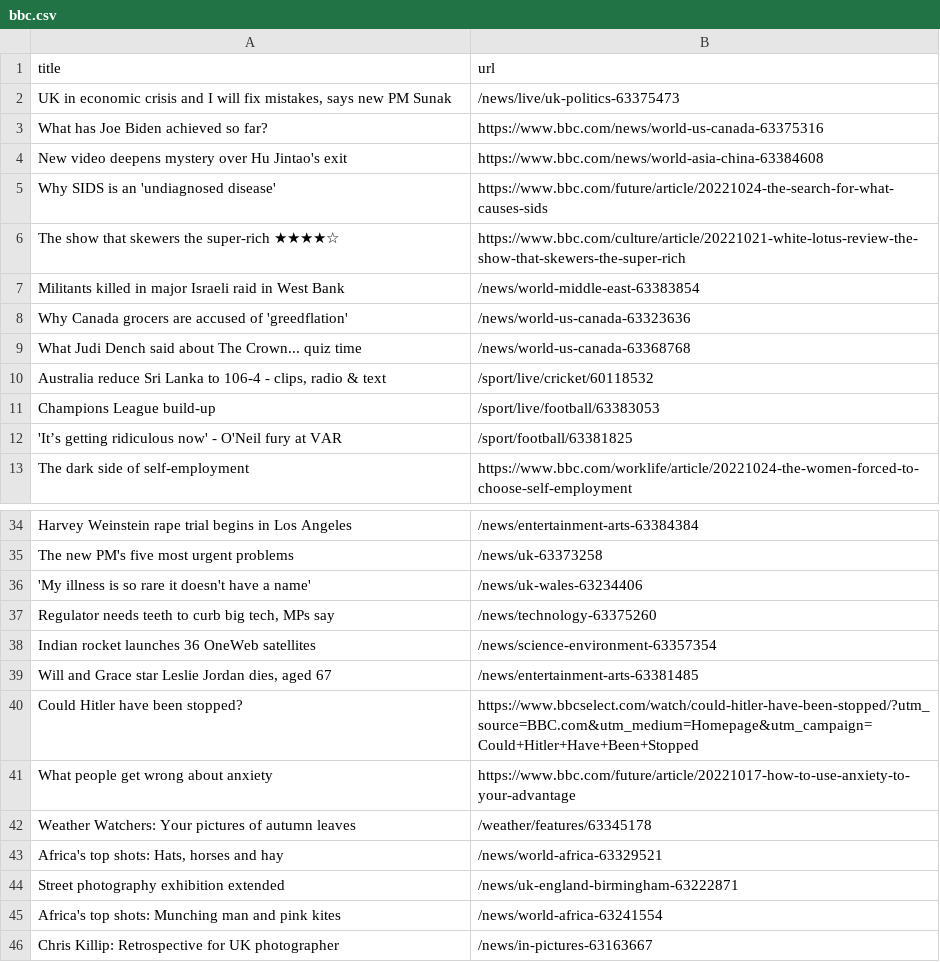
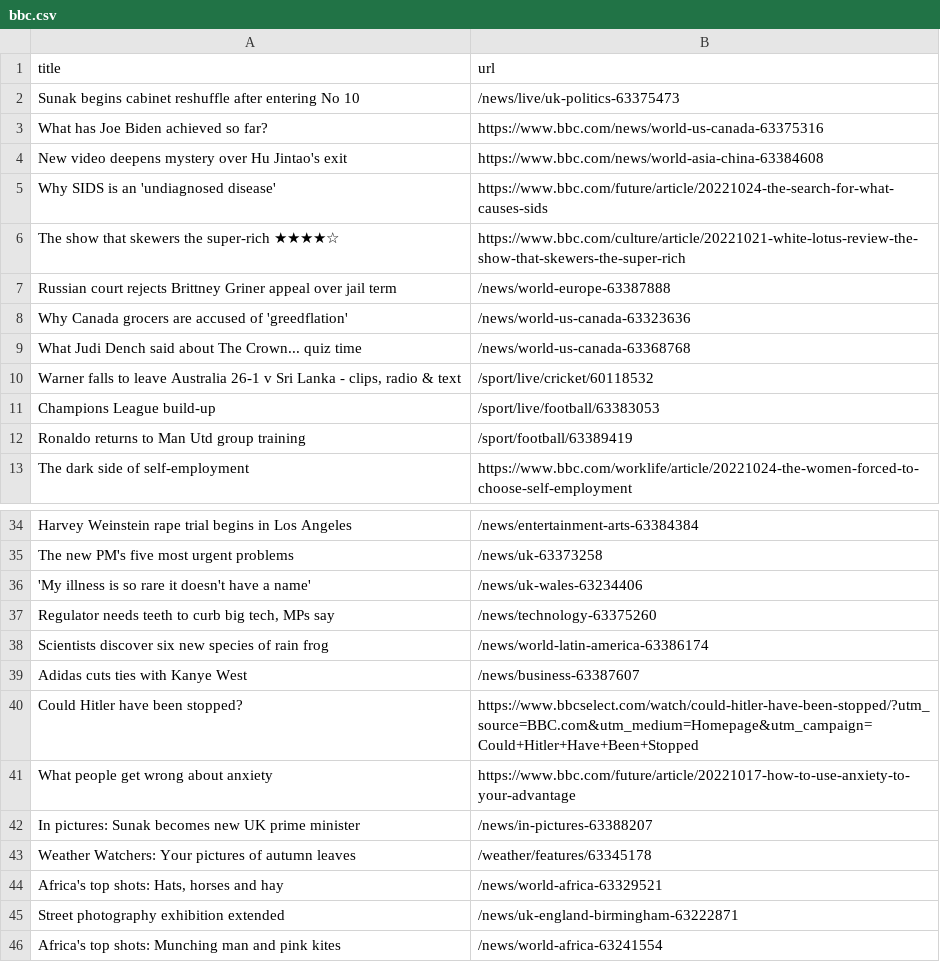
Before and after one commit to tengj98/automatic-scraper-bbc, a CSV file: bbc.csv, drawn as a sheet; only a part is shown, gaps mark what is left out.

```diff
--- a/bbc.csv
+++ b/bbc.csv
@@ -1,3 +1,3 @@
 title,url
-"UK in economic crisis and I will fix mistakes, says new PM Sunak",/news/live/uk-politics-63375473
+Sunak begins cabinet reshuffle after entering No 10,/news/live/uk-politics-63375473
 What has Joe Biden achieved so far?,https://www.bbc.com/news/world-us-canada-63375316
@@ -6,8 +6,8 @@ Why SIDS is an 'undiagnosed disease',https://www.bbc.com/future/article/20221024
 The show that skewers the super-rich ★★★★☆,https://www.bbc.com/culture/article/20221021-white-lotus-review-the-show-that-skewers-the-super-rich
-Militants killed in major Israeli raid in West Bank,/news/world-middle-east-63383854
+Russian court rejects Brittney Griner appeal over jail term,/news/world-europe-63387888
 Why Canada grocers are accused of 'greedflation',/news/world-us-canada-63323636
 What Judi Dench said about The Crown... quiz time,/news/world-us-canada-63368768
-"Australia reduce Sri Lanka to 106-4 - clips, radio & text",/sport/live/cricket/60118532
+"Warner falls to leave Australia 26-1 v Sri Lanka - clips, radio & text",/sport/live/cricket/60118532
 Champions League build-up,/sport/live/football/63383053
-'It’s getting ridiculous now' - O'Neil fury at VAR,/sport/football/63381825
+Ronaldo returns to Man Utd group training,/sport/football/63389419
 The dark side of self-employment,https://www.bbc.com/worklife/article/20221024-the-women-forced-to-choose-self-employment
@@ -37,6 +37,7 @@ The new PM's five most urgent problems,/news/uk-63373258
 "Regulator needs teeth to curb big tech, MPs say",/news/technology-63375260
-Indian rocket launches 36 OneWeb satellites,/news/science-environment-63357354
-"Will and Grace star Leslie Jordan dies, aged 67",/news/entertainment-arts-63381485
+Scientists discover six new species of rain frog,/news/world-latin-america-63386174
+Adidas cuts ties with Kanye West,/news/business-63387607
 Could Hitler have been stopped?,https://www.bbcselect.com/watch/could-hitler-have-been-stopped/?utm_source=BBC.com&utm_medium=Homepage&utm_campaign=Could+Hitler+Have+Been+Stopped
 What people get wrong about anxiety,https://www.bbc.com/future/article/20221017-how-to-use-anxiety-to-your-advantage
+In pictures: Sunak becomes new UK prime minister,/news/in-pictures-63388207
 Weather Watchers: Your pictures of autumn leaves,/weather/features/63345178
@@ -45,2 +46 @@ Street photography exhibition extended,/news/uk-england-birmingham-63222871
 Africa's top shots: Munching man and pink kites,/news/world-africa-63241554
-Chris Killip: Retrospective for UK photographer,/news/in-pictures-63163667
```
